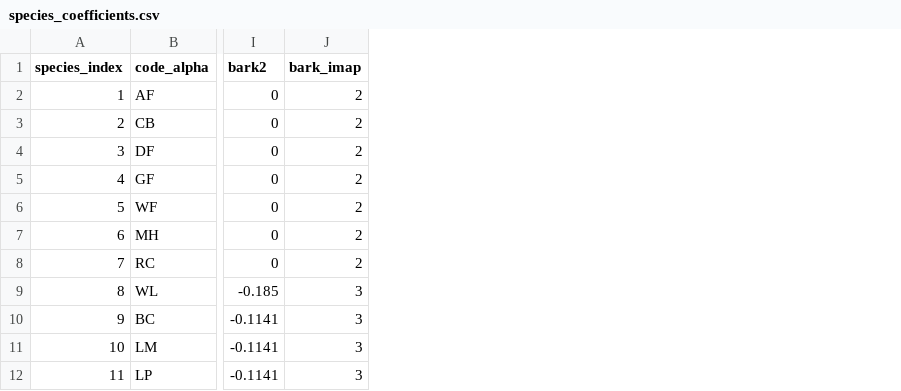
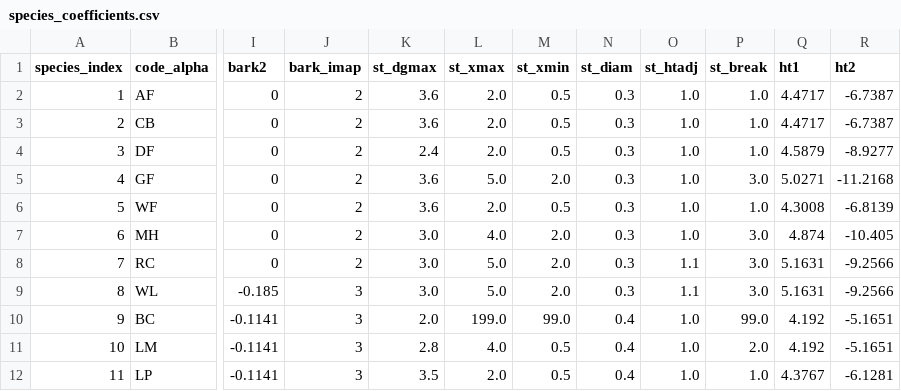
Before and after one commit to bahaelaila7/FVSjl, a CSV file: data/centralrockies/species_coefficients.csv, drawn as a sheet; only a part is shown, gaps mark what is left out; the diff names each change by its address in the sheet, - before the commit and + after, or states it on an @@ line.

Commit message:
CR port: chunk 6 regent HEIGHT increment VALIDATED 1349/1349; DG needs cratet AA-fit
small_tree_growth.jl _cr_regent_tree (regent.f growth path) + coefficient columns.
Height increment bit-exact 1349/1349 vs live (injected ZZRAN). DG diameter-from-
height inverse 250/338: the else-path uses a cratet.f-FITTED height-DBH intercept
(AA), not static HT1 (reverse-solved sp18 AX~3.867 vs HT1 4.5293) -> blocked on the
cratet AA regression (same as eastern NOHTDREG/AA-fit). Oracle restored.

```diff
--- a/data/centralrockies/species_coefficients.csv
+++ b/data/centralrockies/species_coefficients.csv
+column K (st_dgmax), rows 2-12: 3.6 | 3.6 | 2.4 | 3.6 | 3.6 | 3.0 | 3.0 | 3.0 | 2.0 | 2.8 | 3.5
+column L (st_xmax), rows 2-12: 2.0 | 2.0 | 2.0 | 5.0 | 2.0 | 4.0 | 5.0 | 5.0 | 199.0 | 4.0 | 2.0
+column M (st_xmin), rows 2-12: 0.5 | 0.5 | 0.5 | 2.0 | 0.5 | 2.0 | 2.0 | 2.0 | 99.0 | 0.5 | 0.5
+column N (st_diam), rows 2-12: 0.3 | 0.3 | 0.3 | 0.3 | 0.3 | 0.3 | 0.3 | 0.3 | 0.4 | 0.4 | 0.4
+column O (st_htadj), rows 2-12: 1.0 | 1.0 | 1.0 | 1.0 | 1.0 | 1.0 | 1.1 | 1.1 | 1.0 | 1.0 | 1.0
+column P (st_break), rows 2-12: 1.0 | 1.0 | 1.0 | 3.0 | 1.0 | 3.0 | 3.0 | 3.0 | 99.0 | 2.0 | 1.0
+column Q (ht1), rows 2-12: 4.4717 | 4.4717 | 4.5879 | 5.0271 | 4.3008 | 4.874 | 5.1631 | 5.1631 | 4.192 | 4.192 | 4.3767
+column R (ht2), rows 2-12: -6.7387 | -6.7387 | -8.9277 | -11.2168 | -6.8139 | -10.405 | -9.2566 | -9.2566 | -5.1651 | -5.1651 | -6.1281
```
Also changed, not shown: 3 other files.
